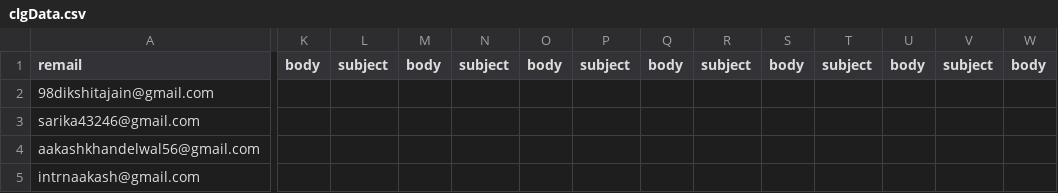
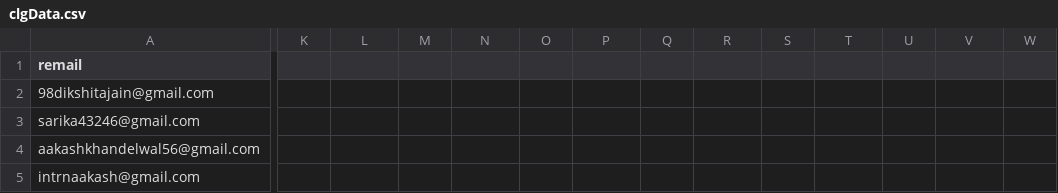
Before and after one commit to avinashdubeyiitb/e-mailAutomation, a CSV file: django/app/clgData.csv, drawn as a sheet; only a part is shown, gaps mark what is left out; the diff covers the shown part only; the diff names each change by its address in the sheet, - before the commit and + after, or states it on an @@ line.

```diff
--- a/django/app/clgData.csv
+++ b/django/app/clgData.csv
-K1: body
+K1: (empty)
-L1: subject
+L1: (empty)
-M1: body
+M1: (empty)
-N1: subject
+N1: (empty)
-O1: body
+O1: (empty)
-P1: subject
+P1: (empty)
-Q1: body
+Q1: (empty)
-R1: subject
+R1: (empty)
-S1: body
+S1: (empty)
-T1: subject
+T1: (empty)
-U1: body
+U1: (empty)
-V1: subject
+V1: (empty)
-W1: body
+W1: (empty)
```
Also changed, not shown: 3 edited cells elsewhere in this file, 2 other files.
